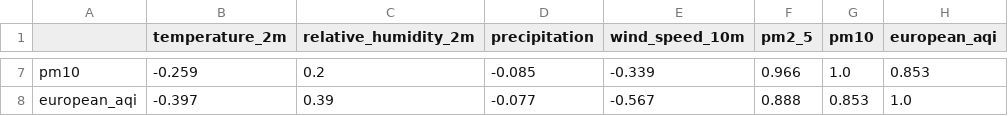
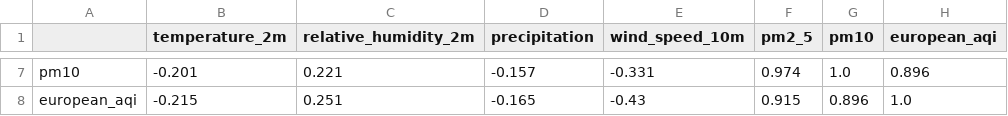
Before and after one commit to furkankucuk61/turkey-weather-analytics, a CSV file: reports/correlation_matrix.csv, drawn as a sheet; only a part is shown, gaps mark what is left out; the diff covers the shown part only; the diff names each change by its address in the sheet, - before the commit and + after, or states it on an @@ line.

```diff
--- a/reports/correlation_matrix.csv
+++ b/reports/correlation_matrix.csv
-B7 (temperature_2m): -0.259
+B7 (temperature_2m): -0.201
-C7 (relative_humidity_2m): 0.2
+C7 (relative_humidity_2m): 0.221
-D7 (precipitation): -0.085
+D7 (precipitation): -0.157
-E7 (wind_speed_10m): -0.339
+E7 (wind_speed_10m): -0.331
-F7 (pm2_5): 0.966
+F7 (pm2_5): 0.974
-H7 (european_aqi): 0.853
+H7 (european_aqi): 0.896
-B8 (temperature_2m): -0.397
+B8 (temperature_2m): -0.215
-C8 (relative_humidity_2m): 0.39
+C8 (relative_humidity_2m): 0.251
-D8 (precipitation): -0.077
+D8 (precipitation): -0.165
-E8 (wind_speed_10m): -0.567
+E8 (wind_speed_10m): -0.43
-F8 (pm2_5): 0.888
+F8 (pm2_5): 0.915
-G8 (pm10): 0.853
+G8 (pm10): 0.896
```
Also changed, not shown: 30 edited cells elsewhere in this file, data/processed/cleaned_weather_air_quality.csv, data/processed/turkey_weather_air_quality.csv, 17 other files.
